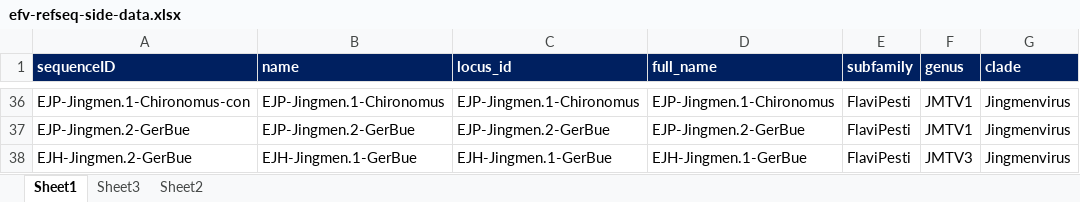
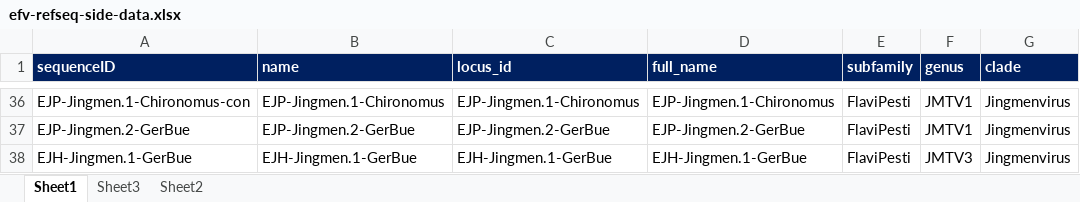
Before and after one commit to giffordlabcvr/Flavivirus-GLUE, an Excel workbook: tabular/eve/efv-refseq-side-data.xlsx, sheet Sheet1, drawn as a sheet; only a part is shown, gaps mark what is left out; values as stored, in another font and other column widths than the file's, no borders; the diff names each change by its address in the sheet, - before the commit and + after, or states it on an @@ line.

```diff
--- a/tabular/eve/efv-refseq-side-data.xlsx (sheet Sheet1)
+++ b/tabular/eve/efv-refseq-side-data.xlsx (sheet Sheet1)
-A38 (sequenceID): EJH-Jingmen.2-GerBue
+A38 (sequenceID): EJH-Jingmen.1-GerBue
```
Also changed, not shown: 1 other file.
